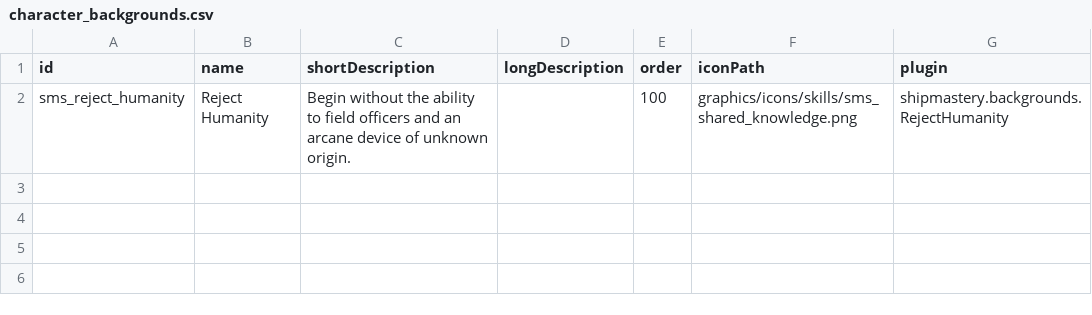
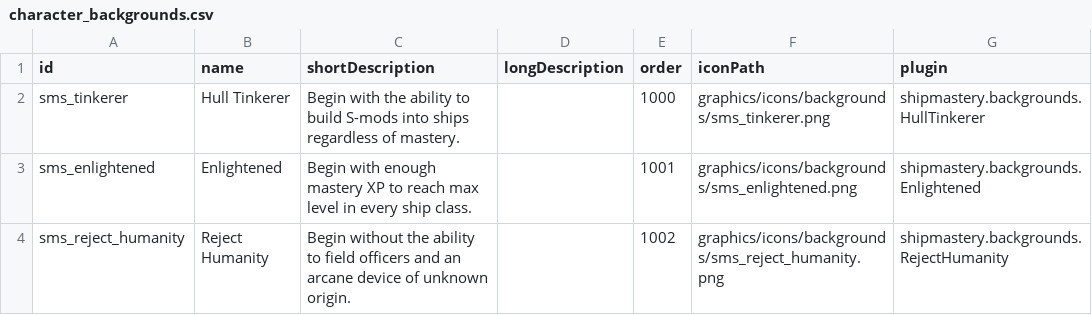
Before and after one commit to qcwxezda/Starsector-Ship-Mastery-System, a CSV file: data/config/exerelin/character_backgrounds.csv, drawn as a sheet.

Commit message:
add backgrounds

```diff
--- a/data/config/exerelin/character_backgrounds.csv
+++ b/data/config/exerelin/character_backgrounds.csv
@@ -1,2 +1,4 @@
 id,name,shortDescription,longDescription,order,iconPath,plugin
-sms_reject_humanity,Reject Humanity,Begin without the ability to field officers and an arcane device of unknown origin.,,100,graphics/icons/skills/sms_shared_knowledge.png,shipmastery.backgrounds.RejectHumanity
+sms_tinkerer,Hull Tinkerer,Begin with the ability to build S-mods into ships regardless of mastery.,,1000,graphics/icons/backgrounds/sms_tinkerer.png,shipmastery.backgrounds.HullTinkerer
+sms_enlightened,Enlightened,Begin with enough mastery XP to reach max level in every ship class.,,1001,graphics/icons/backgrounds/sms_enlightened.png,shipmastery.backgrounds.Enlightened
+sms_reject_humanity,Reject Humanity,Begin without the ability to field officers and an arcane device of unknown origin.,,1002,graphics/icons/backgrounds/sms_reject_humanity.png,shipmastery.backgrounds.RejectHumanity
```
Also changed, not shown: data/shipmastery/mastery_list.csv, 34 other files.
